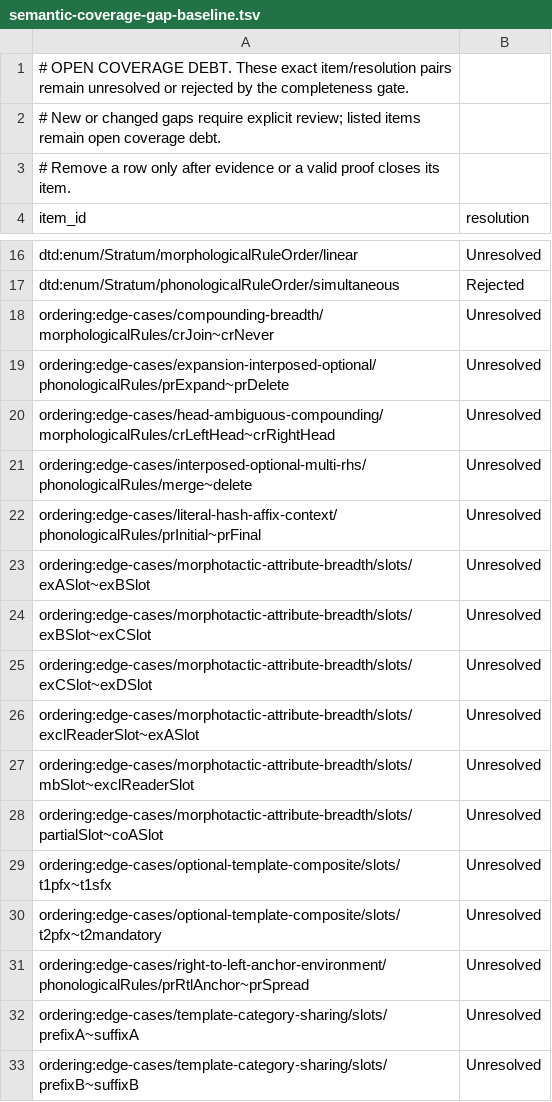
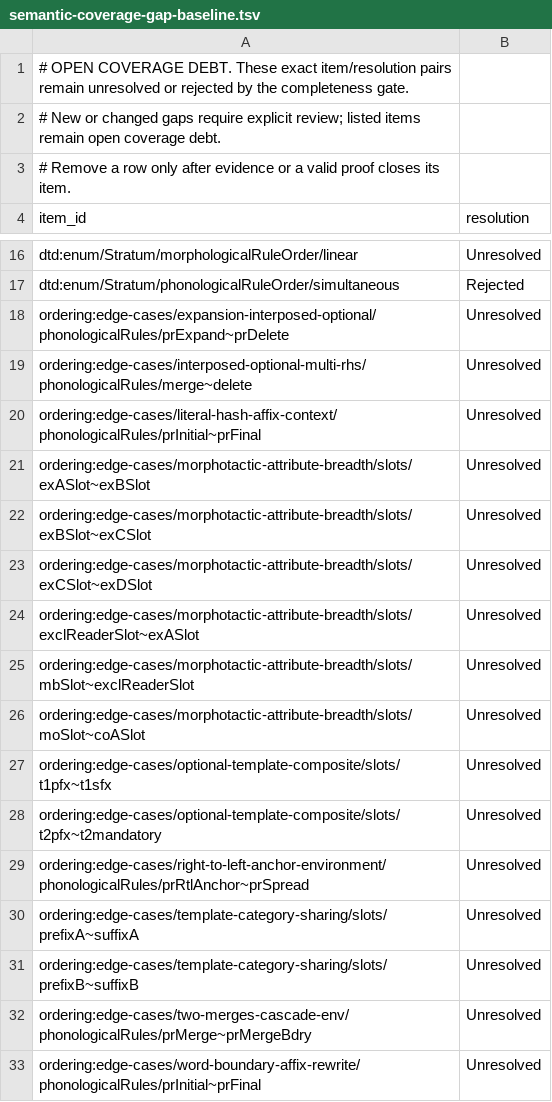
Before and after one commit to sillsdev/machine, a TSV file: conformance/semantic-coverage-gap-baseline.tsv, drawn as a sheet; only a part is shown, gaps mark what is left out; the shorter side is filled out with more unchanged rows.

```diff
--- a/conformance/semantic-coverage-gap-baseline.tsv
+++ b/conformance/semantic-coverage-gap-baseline.tsv
@@ -17,5 +17,3 @@ dtd:enum/Stratum/morphologicalRuleOrder/linear	Unresolved
 dtd:enum/Stratum/phonologicalRuleOrder/simultaneous	Rejected
-ordering:edge-cases/compounding-breadth/morphologicalRules/crJoin~crNever	Unresolved
 ordering:edge-cases/expansion-interposed-optional/phonologicalRules/prExpand~prDelete	Unresolved
-ordering:edge-cases/head-ambiguous-compounding/morphologicalRules/crLeftHead~crRightHead	Unresolved
 ordering:edge-cases/interposed-optional-multi-rhs/phonologicalRules/merge~delete	Unresolved
@@ -27,3 +25,3 @@ ordering:edge-cases/morphotactic-attribute-breadth/slots/exclReaderSlot~exASlot
 ordering:edge-cases/morphotactic-attribute-breadth/slots/mbSlot~exclReaderSlot	Unresolved
-ordering:edge-cases/morphotactic-attribute-breadth/slots/partialSlot~coASlot	Unresolved
+ordering:edge-cases/morphotactic-attribute-breadth/slots/moSlot~coASlot	Unresolved
 ordering:edge-cases/optional-template-composite/slots/t1pfx~t1sfx	Unresolved
```
Also changed, not shown: 3 other files.
